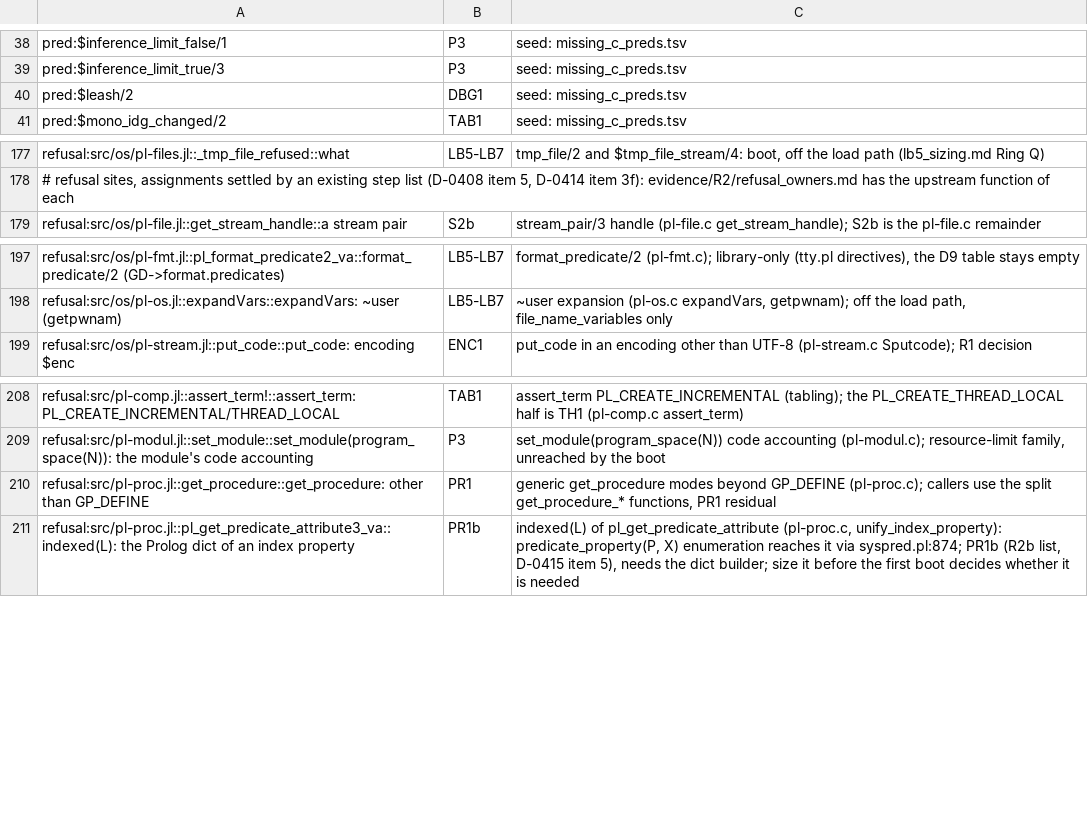
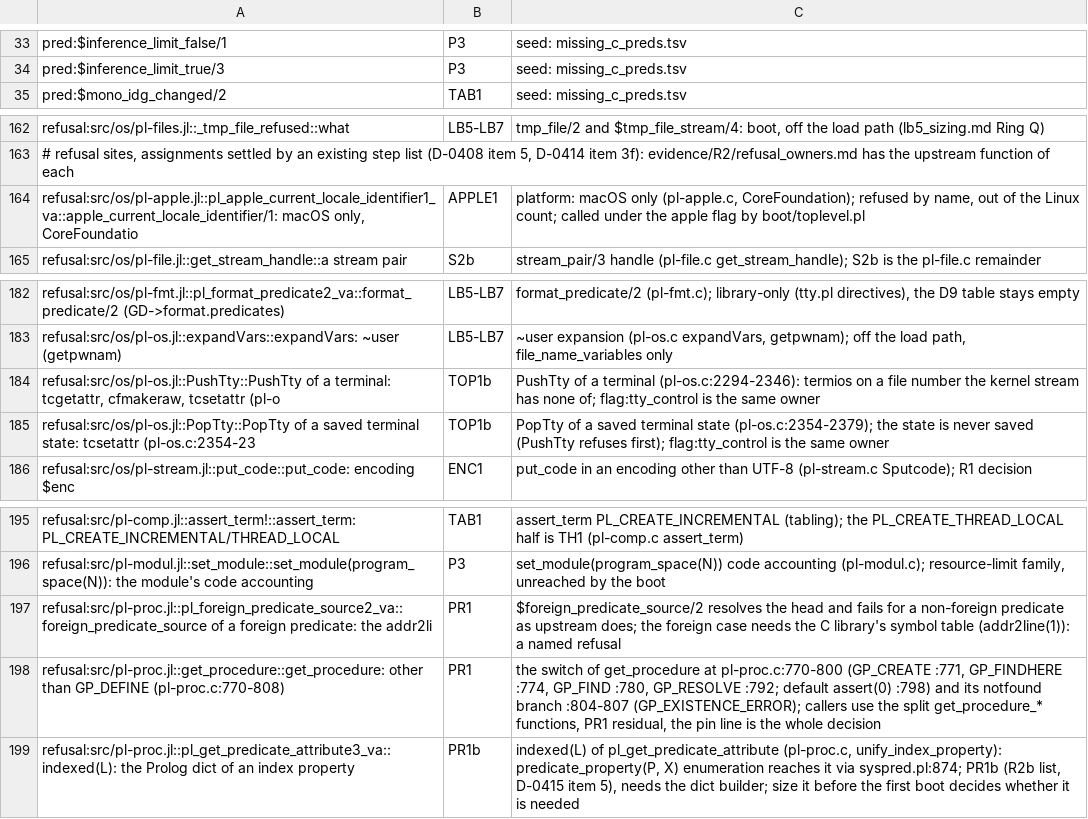
Before and after one commit to CognitiveSubstratesAI/LogicKernel, a TSV file: docs/r2_owners.tsv, drawn as a sheet; only a part is shown, gaps mark what is left out; the diff covers the shown part only.

```diff
--- a/docs/r2_owners.tsv
+++ b/docs/r2_owners.tsv
@@ -39,3 +34,2 @@ pred:$inference_limit_false/1	P3	seed: missing_c_preds.tsv
 pred:$inference_limit_true/3	P3	seed: missing_c_preds.tsv
-pred:$leash/2	DBG1	seed: missing_c_preds.tsv
 pred:$mono_idg_changed/2	TAB1	seed: missing_c_preds.tsv
@@ -178,2 +163,3 @@ refusal:src/os/pl-files.jl::_tmp_file_refused::what	LB5-LB7	tmp_file/2 and $tmp_
 # refusal sites, assignments settled by an existing step list (D-0408 item 5, D-0414 item 3f): evidence/R2/refusal_owners.md has the upstream function of each
+refusal:src/os/pl-apple.jl::pl_apple_current_locale_identifier1_va::apple_current_locale_identifier/1: macOS only, CoreFoundatio	APPLE1	platform: macOS only (pl-apple.c, CoreFoundation); refused by name, out of the Linux count; called under the apple flag by boot/toplevel.pl
 refusal:src/os/pl-file.jl::get_stream_handle::a stream pair	S2b	stream_pair/3 handle (pl-file.c get_stream_handle); S2b is the pl-file.c remainder
@@ -198,2 +183,4 @@ refusal:src/os/pl-fmt.jl::pl_format_predicate2_va::format_predicate/2 (GD->forma
 refusal:src/os/pl-os.jl::expandVars::expandVars: ~user (getpwnam)	LB5-LB7	~user expansion (pl-os.c expandVars, getpwnam); off the load path, file_name_variables only
+refusal:src/os/pl-os.jl::PushTty::PushTty of a terminal: tcgetattr, cfmakeraw, tcsetattr (pl-o	TOP1b	PushTty of a terminal (pl-os.c:2294-2346): termios on a file number the kernel stream has none of; flag:tty_control is the same owner
+refusal:src/os/pl-os.jl::PopTty::PopTty of a saved terminal state: tcsetattr (pl-os.c:2354-23	TOP1b	PopTty of a saved terminal state (pl-os.c:2354-2379); the state is never saved (PushTty refuses first); flag:tty_control is the same owner
 refusal:src/os/pl-stream.jl::put_code::put_code: encoding $enc	ENC1	put_code in an encoding other than UTF-8 (pl-stream.c Sputcode); R1 decision
@@ -209,3 +196,4 @@ refusal:src/pl-comp.jl::assert_term!::assert_term: PL_CREATE_INCREMENTAL/THREAD_
 refusal:src/pl-modul.jl::set_module::set_module(program_space(N)): the module's code accounting	P3	set_module(program_space(N)) code accounting (pl-modul.c); resource-limit family, unreached by the boot
-refusal:src/pl-proc.jl::get_procedure::get_procedure: other than GP_DEFINE	PR1	generic get_procedure modes beyond GP_DEFINE (pl-proc.c); callers use the split get_procedure_* functions, PR1 residual
+refusal:src/pl-proc.jl::pl_foreign_predicate_source2_va::foreign_predicate_source of a foreign predicate: the addr2li	PR1	$foreign_predicate_source/2 resolves the head and fails for a non-foreign predicate as upstream does; the foreign case needs the C library's symbol table (addr2line(1)): a named refusal
+refusal:src/pl-proc.jl::get_procedure::get_procedure: other than GP_DEFINE (pl-proc.c:770-808)	PR1	the switch of get_procedure at pl-proc.c:770-800 (GP_CREATE :771, GP_FINDHERE :774, GP_FIND :780, GP_RESOLVE :792; default assert(0) :798) and its notfound branch :804-807 (GP_EXISTENCE_ERROR); callers use the split get_procedure_* functions, PR1 residual, the pin line is the whole decision
 refusal:src/pl-proc.jl::pl_get_predicate_attribute3_va::indexed(L): the Prolog dict of an index property	PR1b	indexed(L) of pl_get_predicate_attribute (pl-proc.c, unify_index_property): predicate_property(P, X) enumeration reaches it via syspred.pl:874; PR1b (R2b list, D-0415 item 5), needs the dict builder; size it before the first boot decides whether it is needed
```
Also changed, not shown: 14 added rows, 16 removed rows and 3 edited cells elsewhere in this file, 47 other files.
